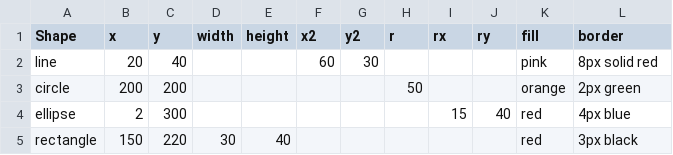
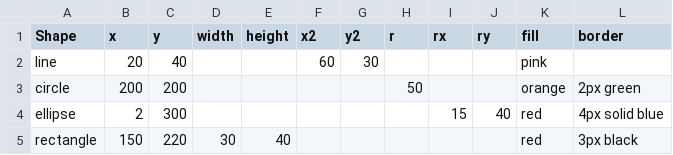
Before and after one commit to PeterMathie/csv, a CSV file: ex12.csv, drawn as a sheet.

Commit message:
Update ex12.csv

```diff
--- a/ex12.csv
+++ b/ex12.csv
@@ -1,5 +1,5 @@
 Shape,x,y,width,height,x2,y2,r,rx,ry,fill,border
-line,20,40,,,60,30,,,,pink,8px solid red,
+line,20,40,,,60,30,,,,pink,,
 circle,200,200,,,,,50,,,orange,2px green,
-ellipse,2,300,,,,,,15,40,red,4px blue,
+ellipse,2,300,,,,,,15,40,red,4px solid blue,
 rectangle,150,220,30,40,,,,,,red,3px black,
```
